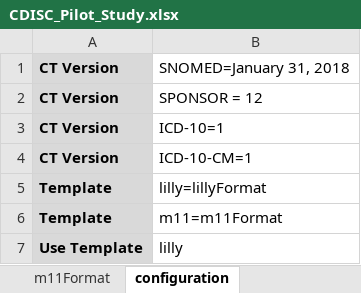
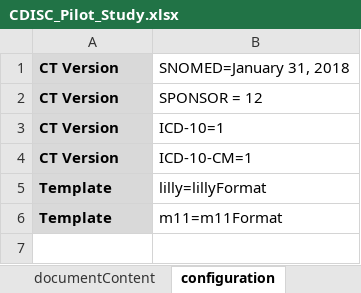
Before and after one commit to data4knowledge/usdm4_python, an Excel workbook: data/cdisc_pilot/CDISC_Pilot_Study.xlsx, sheet configuration, drawn as a sheet; values as stored, in another font and other column widths than the file's, no borders; the diff names each change by its address in the sheet, - before the commit and + after, or states it on an @@ line.

```diff
--- a/data/cdisc_pilot/CDISC_Pilot_Study.xlsx (sheet configuration)
+++ b/data/cdisc_pilot/CDISC_Pilot_Study.xlsx (sheet configuration)
-row 7: Use Template | lilly
```
Also changed, not shown: sheet m11Format, sheet lillyFormat, sheet documentContent, sheet studyDesignInterventions, sheet studyAmendments, sheet studyDesign, 7 more sheets, other sheet tabs, 2 other files.
